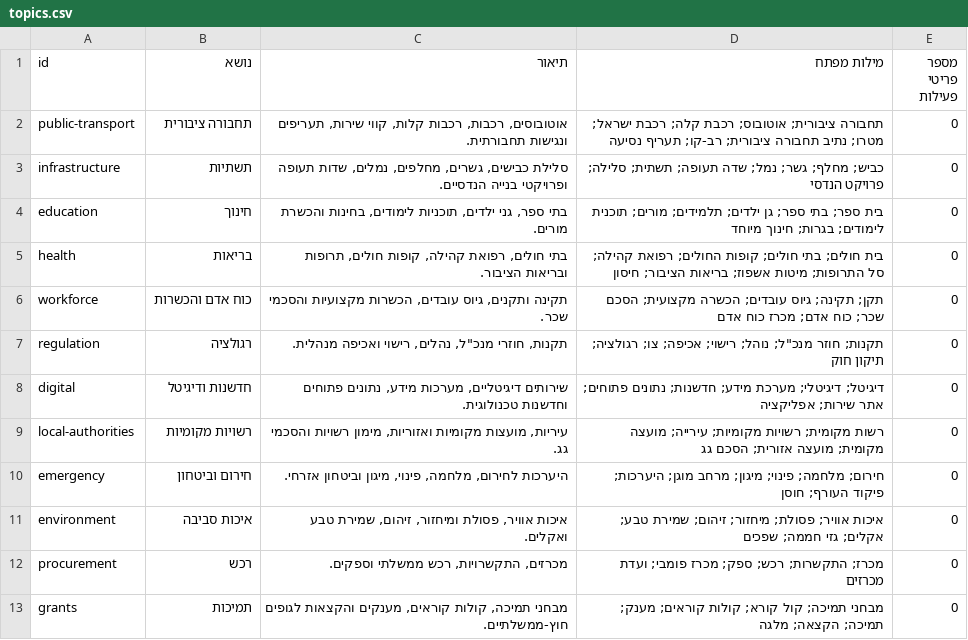
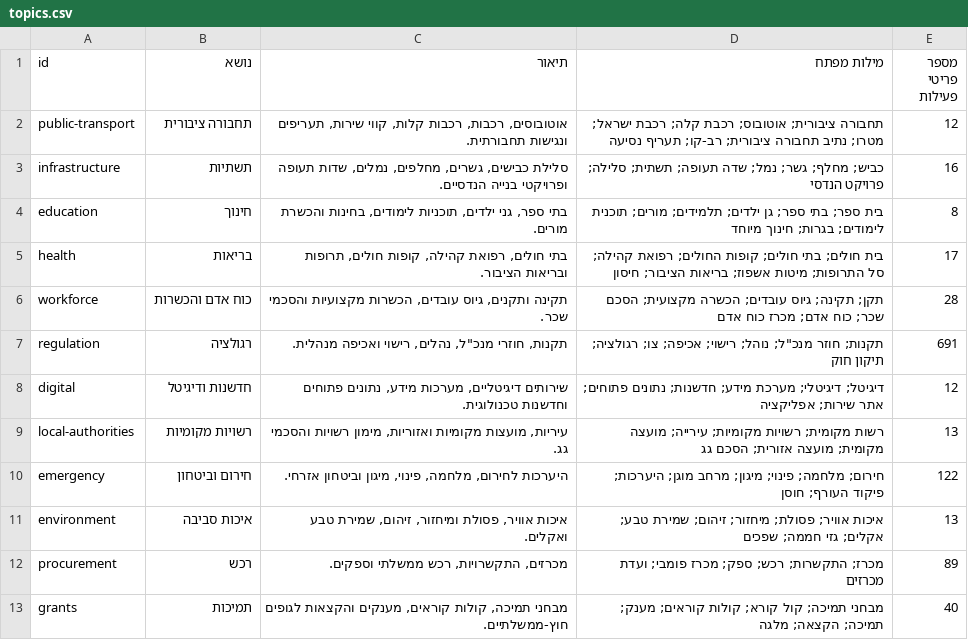
Before and after one commit to eyalbenzvi/GovernmentTracker, a CSV file: data/processed/csv/topics.csv, drawn as a sheet.

```diff
--- a/data/processed/csv/topics.csv
+++ b/data/processed/csv/topics.csv
@@ -1,13 +1,13 @@
 id,נושא,תיאור,מילות מפתח,מספר פריטי פעילות
-public-transport,תחבורה ציבורית,"אוטובוסים, רכבות, רכבות קלות, קווי שירות, תעריפים ונגישות תחבורתית.",תחבורה ציבורית; אוטובוס; רכבת קלה; רכבת ישראל; מטרו; נתיב תחבורה ציבורית; רב-קו; תעריף נסיעה,0
-infrastructure,תשתיות,"סלילת כבישים, גשרים, מחלפים, נמלים, שדות תעופה ופרויקטי בנייה הנדסיים.",כביש; מחלף; גשר; נמל; שדה תעופה; תשתית; סלילה; פרויקט הנדסי,0
-education,חינוך,"בתי ספר, גני ילדים, תוכניות לימודים, בחינות והכשרת מורים.",בית ספר; בתי ספר; גן ילדים; תלמידים; מורים; תוכנית לימודים; בגרות; חינוך מיוחד,0
-health,בריאות,"בתי חולים, רפואת קהילה, קופות חולים, תרופות ובריאות הציבור.",בית חולים; בתי חולים; קופות החולים; רפואת קהילה; סל התרופות; מיטות אשפוז; בריאות הציבור; חיסון,0
-workforce,כוח אדם והכשרות,"תקינה ותקנים, גיוס עובדים, הכשרות מקצועיות והסכמי שכר.",תקן; תקינה; גיוס עובדים; הכשרה מקצועית; הסכם שכר; כוח אדם; מכרז כוח אדם,0
-regulation,רגולציה,"תקנות, חוזרי מנכ""ל, נהלים, רישוי ואכיפה מנהלית.","תקנות; חוזר מנכ""ל; נוהל; רישוי; אכיפה; צו; רגולציה; תיקון חוק",0
-digital,חדשנות ודיגיטל,"שירותים דיגיטליים, מערכות מידע, נתונים פתוחים וחדשנות טכנולוגית.",דיגיטל; דיגיטלי; מערכת מידע; חדשנות; נתונים פתוחים; אתר שירות; אפליקציה,0
-local-authorities,רשויות מקומיות,"עיריות, מועצות מקומיות ואזוריות, מימון רשויות והסכמי גג.",רשות מקומית; רשויות מקומיות; עירייה; מועצה מקומית; מועצה אזורית; הסכם גג,0
-emergency,חירום וביטחון,"היערכות לחירום, מלחמה, פינוי, מיגון וביטחון אזרחי.",חירום; מלחמה; פינוי; מיגון; מרחב מוגן; היערכות; פיקוד העורף; חוסן,0
-environment,איכות סביבה,"איכות אוויר, פסולת ומיחזור, זיהום, שמירת טבע ואקלים.",איכות אוויר; פסולת; מיחזור; זיהום; שמירת טבע; אקלים; גזי חממה; שפכים,0
-procurement,רכש,"מכרזים, התקשרויות, רכש ממשלתי וספקים.",מכרז; התקשרות; רכש; ספק; מכרז פומבי; ועדת מכרזים,0
-grants,תמיכות,"מבחני תמיכה, קולות קוראים, מענקים והקצאות לגופים חוץ-ממשלתיים.",מבחני תמיכה; קול קורא; קולות קוראים; מענק; תמיכה; הקצאה; מלגה,0
+public-transport,תחבורה ציבורית,"אוטובוסים, רכבות, רכבות קלות, קווי שירות, תעריפים ונגישות תחבורתית.",תחבורה ציבורית; אוטובוס; רכבת קלה; רכבת ישראל; מטרו; נתיב תחבורה ציבורית; רב-קו; תעריף נסיעה,12
+infrastructure,תשתיות,"סלילת כבישים, גשרים, מחלפים, נמלים, שדות תעופה ופרויקטי בנייה הנדסיים.",כביש; מחלף; גשר; נמל; שדה תעופה; תשתית; סלילה; פרויקט הנדסי,16
+education,חינוך,"בתי ספר, גני ילדים, תוכניות לימודים, בחינות והכשרת מורים.",בית ספר; בתי ספר; גן ילדים; תלמידים; מורים; תוכנית לימודים; בגרות; חינוך מיוחד,8
+health,בריאות,"בתי חולים, רפואת קהילה, קופות חולים, תרופות ובריאות הציבור.",בית חולים; בתי חולים; קופות החולים; רפואת קהילה; סל התרופות; מיטות אשפוז; בריאות הציבור; חיסון,17
+workforce,כוח אדם והכשרות,"תקינה ותקנים, גיוס עובדים, הכשרות מקצועיות והסכמי שכר.",תקן; תקינה; גיוס עובדים; הכשרה מקצועית; הסכם שכר; כוח אדם; מכרז כוח אדם,28
+regulation,רגולציה,"תקנות, חוזרי מנכ""ל, נהלים, רישוי ואכיפה מנהלית.","תקנות; חוזר מנכ""ל; נוהל; רישוי; אכיפה; צו; רגולציה; תיקון חוק",691
+digital,חדשנות ודיגיטל,"שירותים דיגיטליים, מערכות מידע, נתונים פתוחים וחדשנות טכנולוגית.",דיגיטל; דיגיטלי; מערכת מידע; חדשנות; נתונים פתוחים; אתר שירות; אפליקציה,12
+local-authorities,רשויות מקומיות,"עיריות, מועצות מקומיות ואזוריות, מימון רשויות והסכמי גג.",רשות מקומית; רשויות מקומיות; עירייה; מועצה מקומית; מועצה אזורית; הסכם גג,13
+emergency,חירום וביטחון,"היערכות לחירום, מלחמה, פינוי, מיגון וביטחון אזרחי.",חירום; מלחמה; פינוי; מיגון; מרחב מוגן; היערכות; פיקוד העורף; חוסן,122
+environment,איכות סביבה,"איכות אוויר, פסולת ומיחזור, זיהום, שמירת טבע ואקלים.",איכות אוויר; פסולת; מיחזור; זיהום; שמירת טבע; אקלים; גזי חממה; שפכים,13
+procurement,רכש,"מכרזים, התקשרויות, רכש ממשלתי וספקים.",מכרז; התקשרות; רכש; ספק; מכרז פומבי; ועדת מכרזים,89
+grants,תמיכות,"מבחני תמיכה, קולות קוראים, מענקים והקצאות לגופים חוץ-ממשלתיים.",מבחני תמיכה; קול קורא; קולות קוראים; מענק; תמיכה; הקצאה; מלגה,40
```
Also changed, not shown: data/processed/csv/coverage.csv, data/processed/csv/source-catalog.csv, 48 other files.
